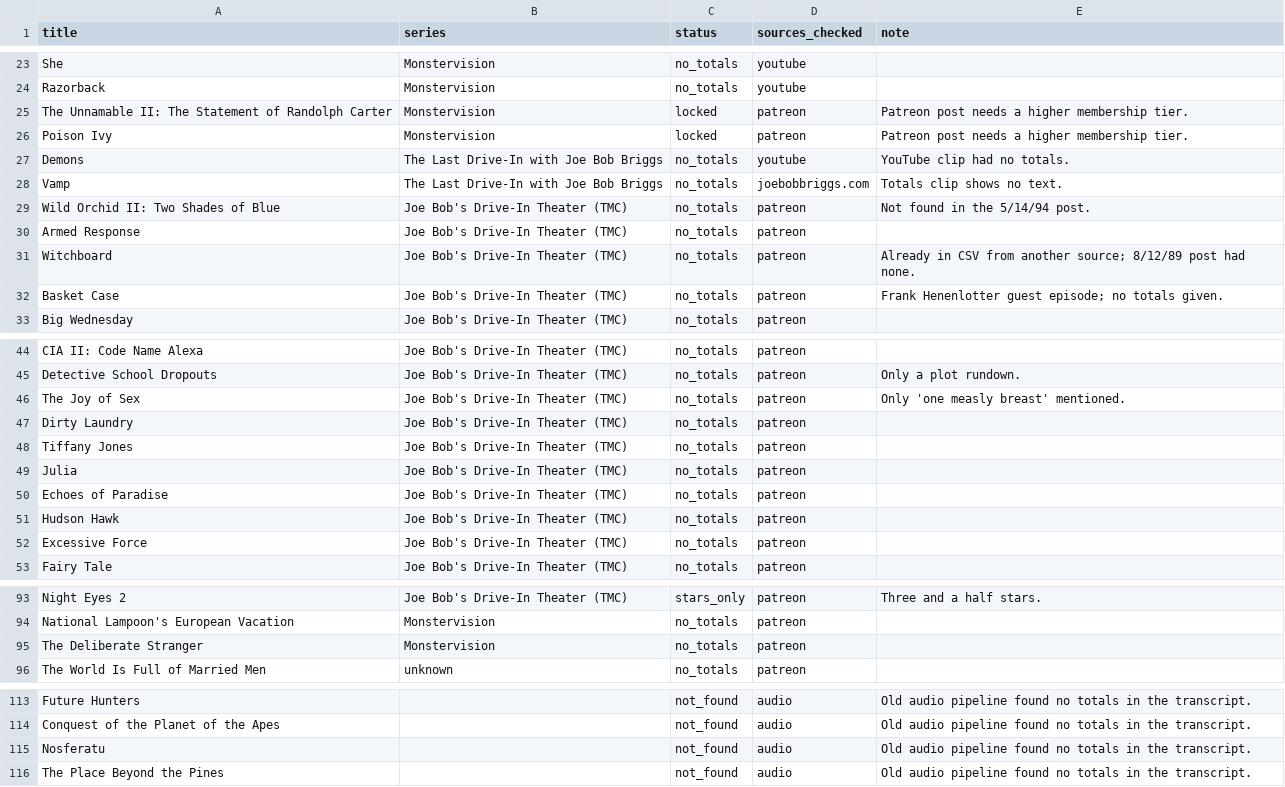
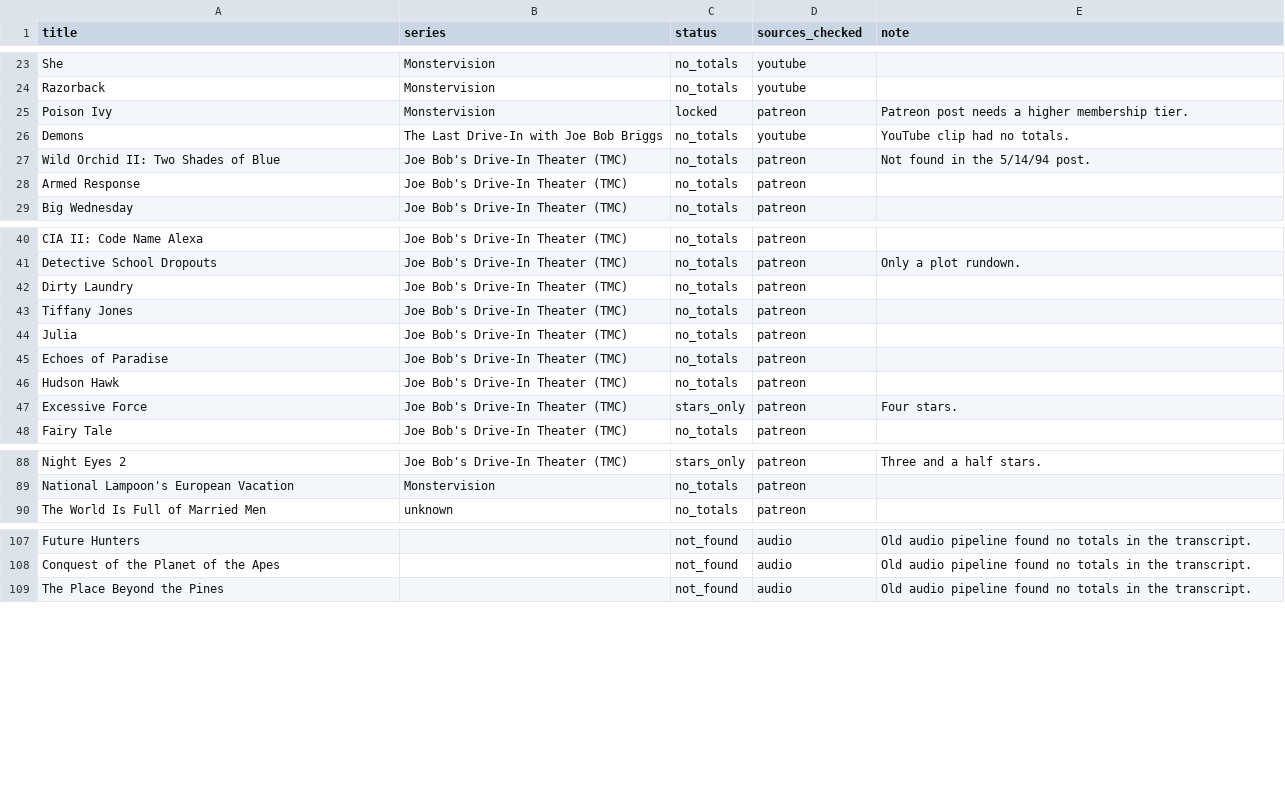
Before and after one commit to spudzareneat/JoeBobBriggsDriveInTotals, a CSV file: no_totals.csv, drawn as a sheet; only a part is shown, gaps mark what is left out; the diff covers the shown part only.

```diff
--- a/no_totals.csv
+++ b/no_totals.csv
@@ -24,10 +24,6 @@
 "Razorback","Monstervision","no_totals","youtube",""
-"The Unnamable II: The Statement of Randolph Carter","Monstervision","locked","patreon","Patreon post needs a higher membership tier."
 "Poison Ivy","Monstervision","locked","patreon","Patreon post needs a higher membership tier."
 "Demons","The Last Drive-In with Joe Bob Briggs","no_totals","youtube","YouTube clip had no totals."
-"Vamp","The Last Drive-In with Joe Bob Briggs","no_totals","joebobbriggs.com","Totals clip shows no text."
 "Wild Orchid II: Two Shades of Blue","Joe Bob's Drive-In Theater (TMC)","no_totals","patreon","Not found in the 5/14/94 post."
 "Armed Response","Joe Bob's Drive-In Theater (TMC)","no_totals","patreon",""
-"Witchboard","Joe Bob's Drive-In Theater (TMC)","no_totals","patreon","Already in CSV from another source; 8/12/89 post had none."
-"Basket Case","Joe Bob's Drive-In Theater (TMC)","no_totals","patreon","Frank Henenlotter guest episode; no totals given."
 "Big Wednesday","Joe Bob's Drive-In Theater (TMC)","no_totals","patreon",""
@@ -45,3 +41,2 @@
 "Detective School Dropouts","Joe Bob's Drive-In Theater (TMC)","no_totals","patreon","Only a plot rundown."
-"The Joy of Sex","Joe Bob's Drive-In Theater (TMC)","no_totals","patreon","Only 'one measly breast' mentioned."
 "Dirty Laundry","Joe Bob's Drive-In Theater (TMC)","no_totals","patreon",""
@@ -51,3 +46,3 @@
 "Hudson Hawk","Joe Bob's Drive-In Theater (TMC)","no_totals","patreon",""
-"Excessive Force","Joe Bob's Drive-In Theater (TMC)","no_totals","patreon",""
+"Excessive Force","Joe Bob's Drive-In Theater (TMC)","stars_only","patreon","Four stars."
 "Fairy Tale","Joe Bob's Drive-In Theater (TMC)","no_totals","patreon",""
@@ -94,3 +89,2 @@
 "National Lampoon's European Vacation","Monstervision","no_totals","patreon",""
-"The Deliberate Stranger","Monstervision","no_totals","patreon",""
 "The World Is Full of Married Men","unknown","no_totals","patreon",""
@@ -114,3 +108,2 @@
 "Conquest of the Planet of the Apes","","not_found","audio","Old audio pipeline found no totals in the transcript."
-"Nosferatu","","not_found","audio","Old audio pipeline found no totals in the transcript."
 "The Place Beyond the Pines","","not_found","audio","Old audio pipeline found no totals in the transcript."
```
Also changed, not shown: 30 added rows elsewhere in this file, drivein_totals.csv, not_scraped.csv.
